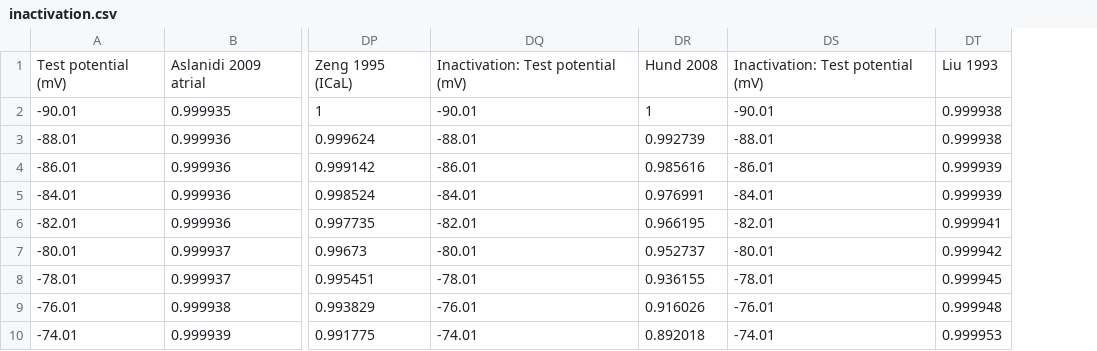
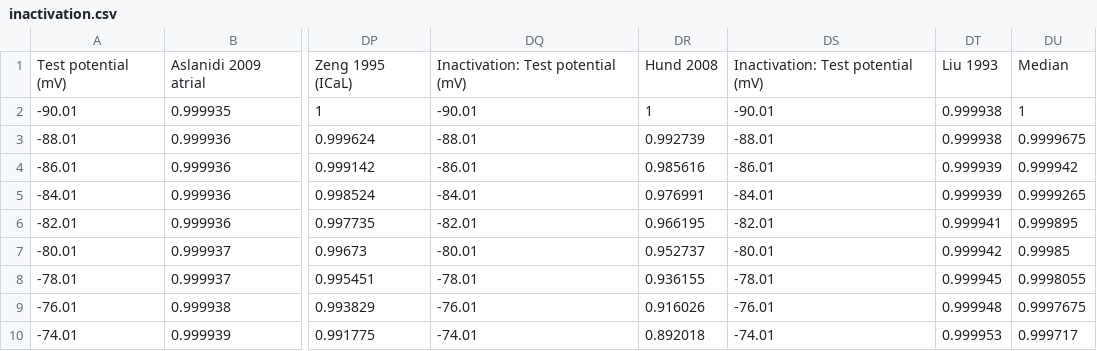
Before and after one commit to CardiacModelling/ical-model-review, a CSV file: Data_Analysis/Kinetic_protocols/data/inactivation.csv, drawn as a sheet; only a part is shown, gaps mark what is left out; the diff names each change by its address in the sheet, - before the commit and + after, or states it on an @@ line.

```diff
--- a/Data_Analysis/Kinetic_protocols/data/inactivation.csv
+++ b/Data_Analysis/Kinetic_protocols/data/inactivation.csv
+column DU, rows 1-10: Median | 1 | 0.9999675 | 0.999942 | 0.9999265 | 0.999895 | 0.99985 | 0.9998055 | 0.9997675 | 0.999717
```
Also changed, not shown: Data_Analysis/Kinetic_protocols/data/activation.csv, Data_Analysis/Kinetic_protocols/data/recovery.csv, 10 other files.
